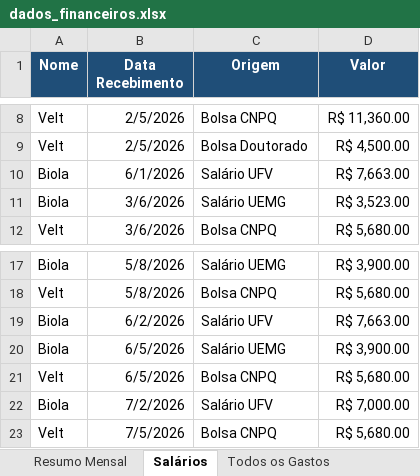
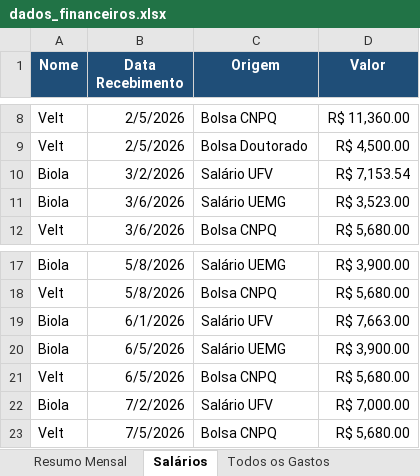
Before and after one commit to WevertonGomesCosta/payment-investment-allocation, an Excel workbook: dados/dados_financeiros.xlsx, sheet Salários, drawn as a sheet; only a part is shown, gaps mark what is left out; values as stored, in another font and other column widths than the file's, no borders; charts and pictures not drawn; the diff names each change by its address in the sheet, - before the commit and + after, or states it on an @@ line.

```diff
--- a/dados/dados_financeiros.xlsx (sheet Salários)
+++ b/dados/dados_financeiros.xlsx (sheet Salários)
-B10 (Data Recebimento): 6/1/2026
+B10 (Data Recebimento): 3/2/2026
-D10 (Valor): R$ 7,663.00
+D10 (Valor): R$ 7,153.54
-B19 (Data Recebimento): 6/2/2026
+B19 (Data Recebimento): 6/1/2026
```
Also changed, not shown: sheet Resumo Mensal, sheet Todos os Gastos, sheet Inventário de Lotes, charts or pictures.
